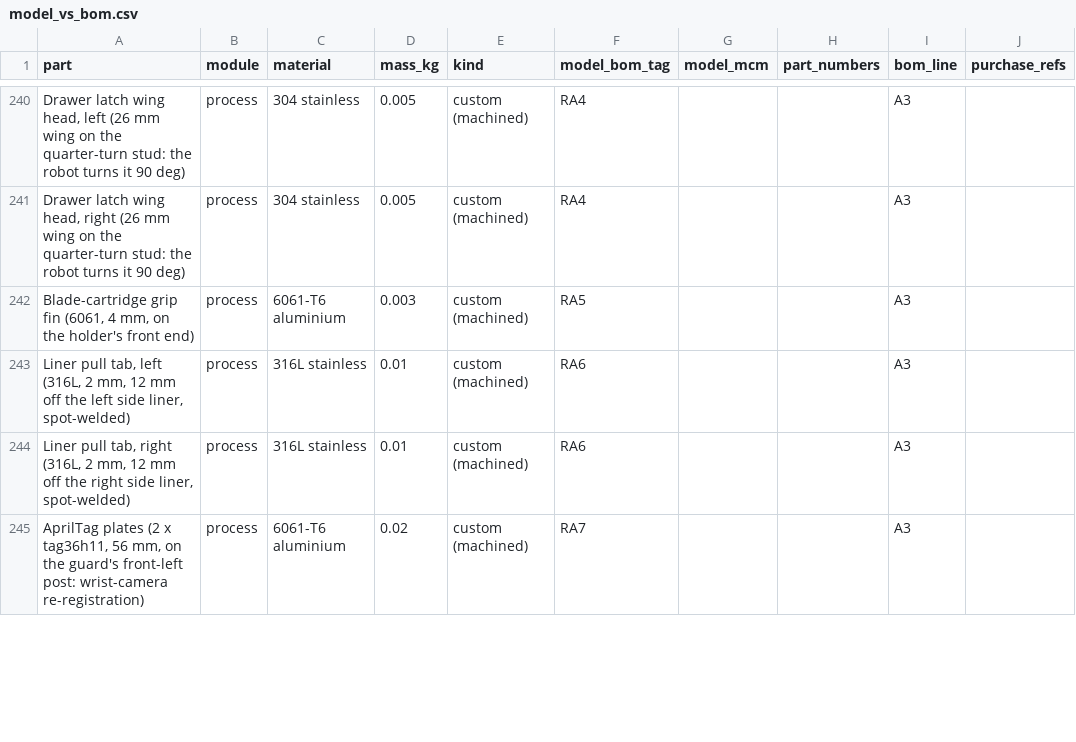
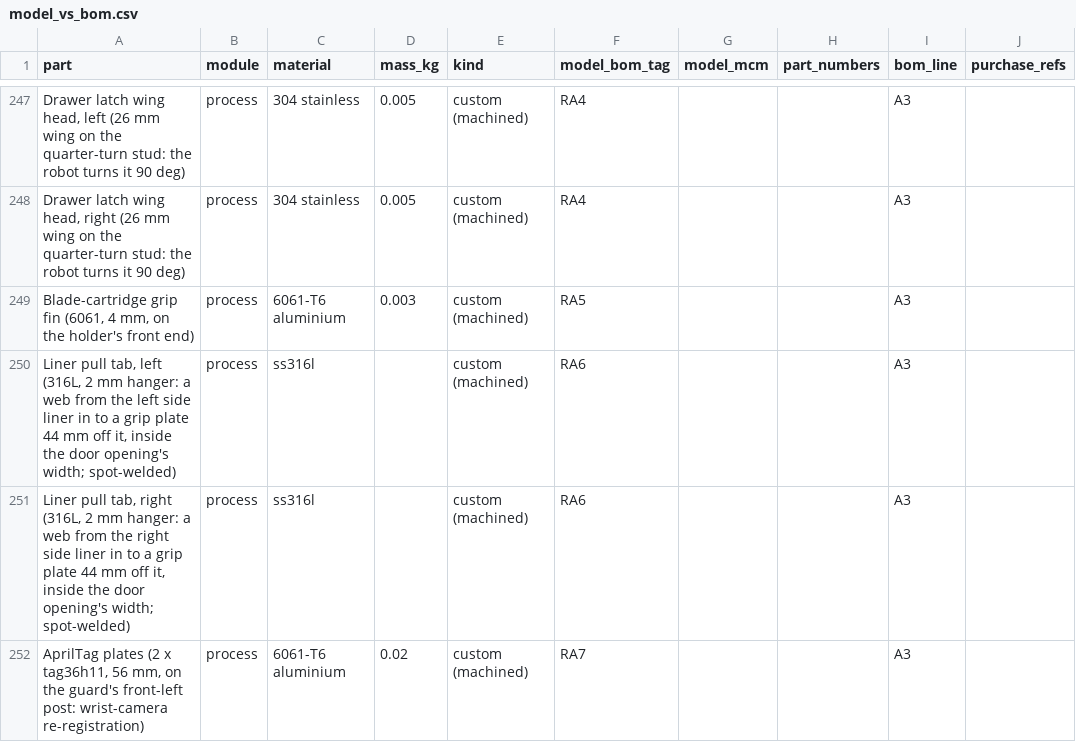
Before and after one commit to vertical-cloud-lab/digital-alloy-lab, a CSV file: desktop-lpbf/analysis/out/audit/model_vs_bom.csv, drawn as a sheet; only a part is shown, gaps mark what is left out; addresses are those after the commit; the diff covers the shown part only; the diff names each change by its address in the sheet, - before the commit and + after, or states it on an @@ line.

```diff
--- a/desktop-lpbf/analysis/out/audit/model_vs_bom.csv
+++ b/desktop-lpbf/analysis/out/audit/model_vs_bom.csv
-A250 (part): …(316L, 2 mm, 12 mm off the left side liner, spot-welded)
+A250 (part): …(316L, 2 mm hanger: a web from the left side liner in to a grip plate 44 mm off it, inside the door opening's width; spot-welded)
-C250:C251 (material): 316L stainless
+C250:C251 (material): ss316l
-D250:D251 (mass_kg): 0.01
+D250:D251 (mass_kg): (empty)
-A251 (part): …(316L, 2 mm, 12 mm off the right side liner, spot-welded)
+A251 (part): …(316L, 2 mm hanger: a web from the right side liner in to a grip plate 44 mm off it, inside the door opening's width; spot-welded)
```
Also changed, not shown: 10 added rows, 2 removed rows and 22 edited cells elsewhere in this file, desktop-lpbf/analysis/out/audit/model_vs_bom_bomonly.csv, desktop-lpbf/analysis/out/audit/purchase_vs_model.csv, 14 other files.
